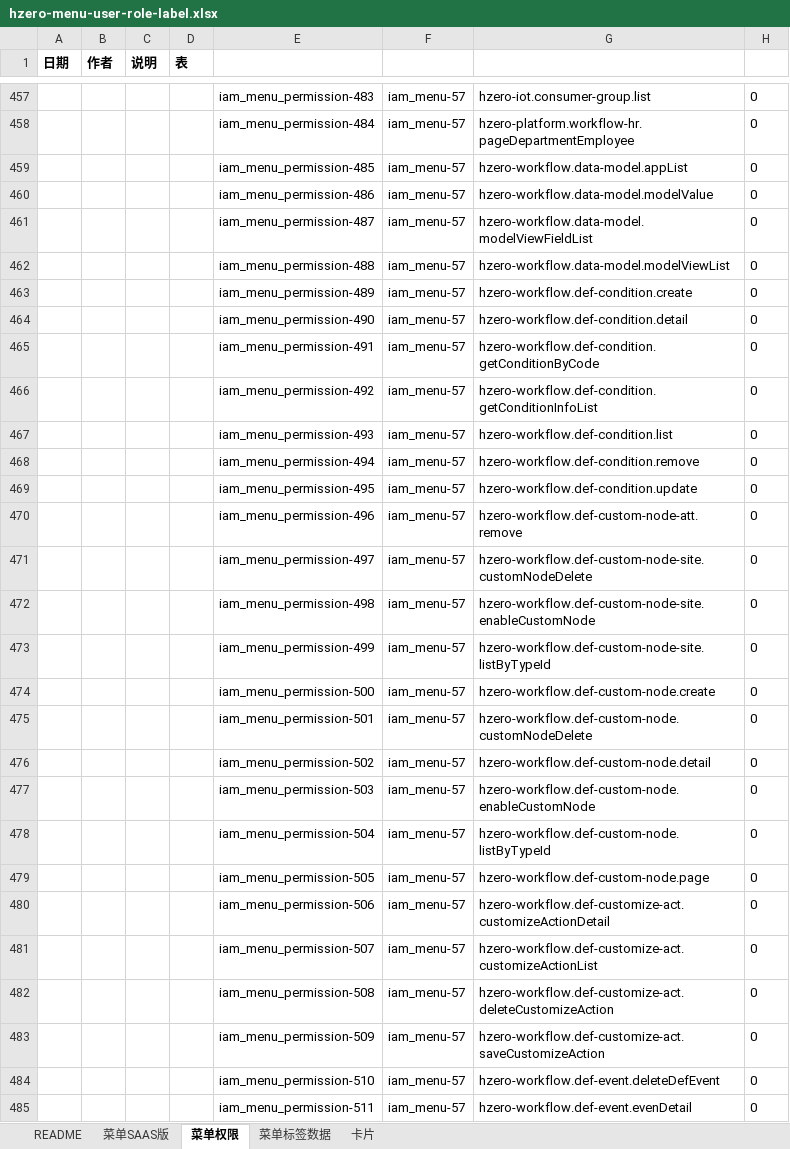
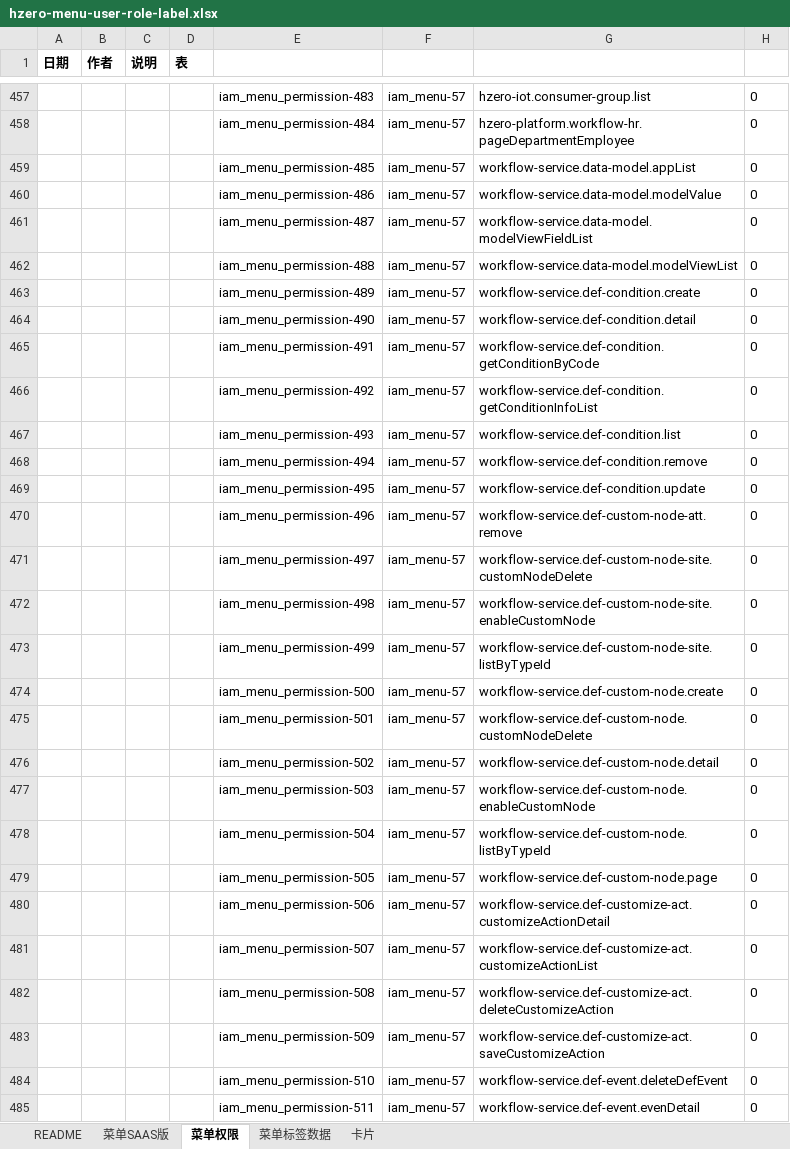
Before and after one commit to open-hand/workflow-service, an Excel workbook: src/main/resources/script/db/init-data/workflow_service/hzero_platform/hzero-menu-user-role-label.xlsx, sheet 菜单权限, drawn as a sheet; only a part is shown, gaps mark what is left out; values as stored, in another font and other column widths than the file's, no borders; the diff covers the shown part only; the diff names each change by its address in the sheet, - before the commit and + after, or states it on an @@ line.

Commit message:
[UPD]班翎服务升级1.11-修复权限code错误

```diff
--- a/src/main/resources/script/db/init-data/workflow_service/hzero_platform/hzero-menu-user-role-label.xlsx (sheet 菜单权限)
+++ b/src/main/resources/script/db/init-data/workflow_service/hzero_platform/hzero-menu-user-role-label.xlsx (sheet 菜单权限)
-G459: hzero-workflow.data-model.appList
+G459: workflow-service.data-model.appList
-G460: hzero-workflow.data-model.modelValue
+G460: workflow-service.data-model.modelValue
-G461: hzero-workflow.data-model.modelViewFieldList
+G461: workflow-service.data-model.modelViewFieldList
-G462: hzero-workflow.data-model.modelViewList
+G462: workflow-service.data-model.modelViewList
-G463: hzero-workflow.def-condition.create
+G463: workflow-service.def-condition.create
-G464: hzero-workflow.def-condition.detail
+G464: workflow-service.def-condition.detail
-G465: hzero-workflow.def-condition.getConditionByCode
+G465: workflow-service.def-condition.getConditionByCode
-G466: hzero-workflow.def-condition.getConditionInfoList
+G466: workflow-service.def-condition.getConditionInfoList
-G467: hzero-workflow.def-condition.list
+G467: workflow-service.def-condition.list
-G468: hzero-workflow.def-condition.remove
+G468: workflow-service.def-condition.remove
-G469: hzero-workflow.def-condition.update
+G469: workflow-service.def-condition.update
-G470: hzero-workflow.def-custom-node-att.remove
+G470: workflow-service.def-custom-node-att.remove
-G471: hzero-workflow.def-custom-node-site.customNodeDelete
+G471: workflow-service.def-custom-node-site.customNodeDelete
-G472: hzero-workflow.def-custom-node-site.enableCustomNode
+G472: workflow-service.def-custom-node-site.enableCustomNode
-G473: hzero-workflow.def-custom-node-site.listByTypeId
+G473: workflow-service.def-custom-node-site.listByTypeId
-G474: hzero-workflow.def-custom-node.create
+G474: workflow-service.def-custom-node.create
-G475: hzero-workflow.def-custom-node.customNodeDelete
+G475: workflow-service.def-custom-node.customNodeDelete
-G476: hzero-workflow.def-custom-node.detail
+G476: workflow-service.def-custom-node.detail
-G477: hzero-workflow.def-custom-node.enableCustomNode
+G477: workflow-service.def-custom-node.enableCustomNode
-G478: hzero-workflow.def-custom-node.listByTypeId
+G478: workflow-service.def-custom-node.listByTypeId
-G479: hzero-workflow.def-custom-node.page
+G479: workflow-service.def-custom-node.page
-G480: hzero-workflow.def-customize-act.customizeActionDetail
+G480: workflow-service.def-customize-act.customizeActionDetail
-G481: hzero-workflow.def-customize-act.customizeActionList
+G481: workflow-service.def-customize-act.customizeActionList
-G482: hzero-workflow.def-customize-act.deleteCustomizeAction
+G482: workflow-service.def-customize-act.deleteCustomizeAction
-G483: hzero-workflow.def-customize-act.saveCustomizeAction
+G483: workflow-service.def-customize-act.saveCustomizeAction
-G484: hzero-workflow.def-event.deleteDefEvent
+G484: workflow-service.def-event.deleteDefEvent
-G485: hzero-workflow.def-event.evenDetail
+G485: workflow-service.def-event.evenDetail
```
Also changed, not shown: 657 edited cells elsewhere in this sheet.
